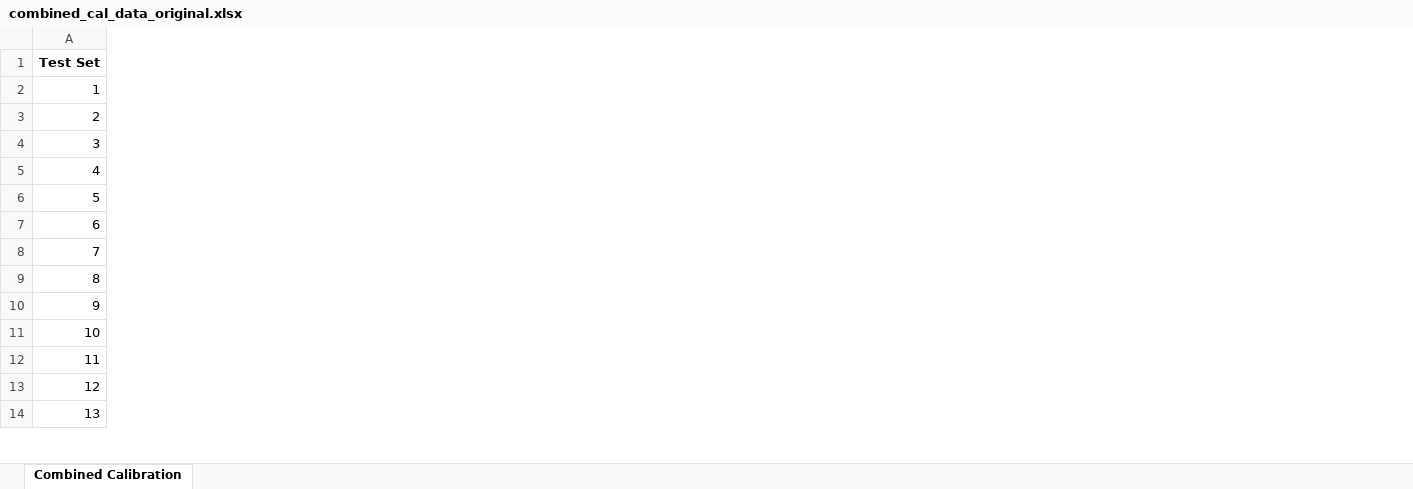
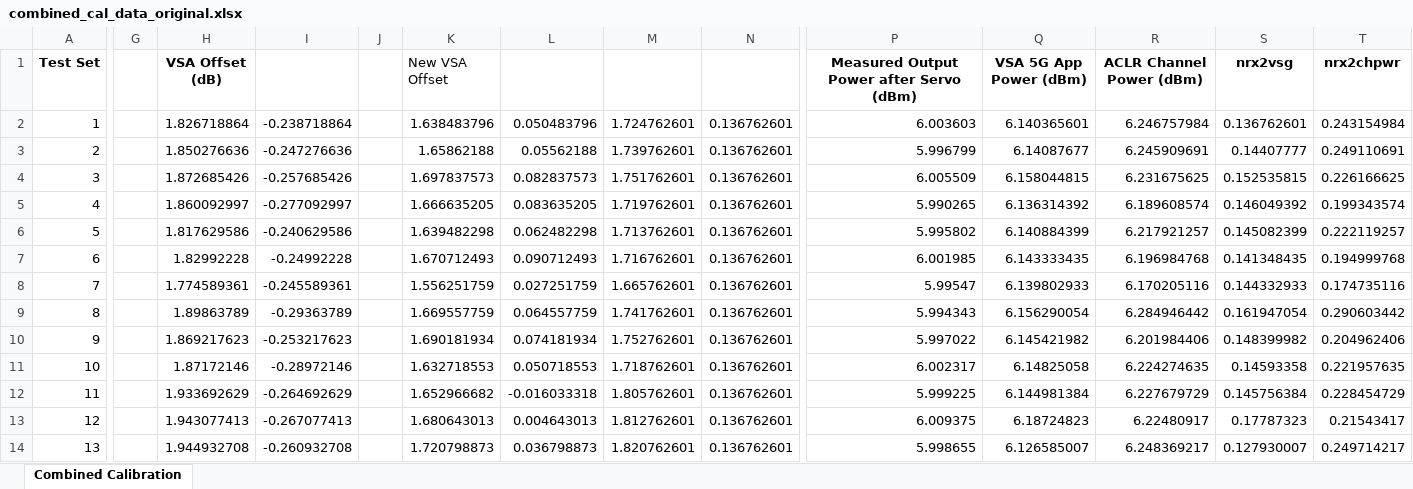
Before and after one commit to JarrettLiner/20250926_EVM_DPD_DDPD_GMP_Power_Servo_with_test_select, an Excel workbook: combined_cal_data_original.xlsx, sheet Combined Calibration, drawn as a sheet; only a part is shown, gaps mark what is left out; values as stored, in another font and other column widths than the file's, no borders; the diff covers the shown part only; the diff names each change by its address in the sheet, - before the commit and + after, or states it on an @@ line.

```diff
--- a/combined_cal_data_original.xlsx (sheet Combined Calibration)
+++ b/combined_cal_data_original.xlsx (sheet Combined Calibration)
+column G, empty
+column H (VSA Offset (dB)), rows 2-14: 1.826718864 | 1.850276636 | 1.872685426 | 1.860092997 | 1.817629586 | 1.82992228 | 1.774589361 | 1.89863789 | 1.869217623 | 1.87172146 | 1.933692629 | 1.943077413 | 1.944932708
+column I, rows 2-14: -0.238718864 | -0.247276636 | -0.257685426 | -0.277092997 | -0.240629586 | -0.24992228 | -0.245589361 | -0.29363789 | -0.253217623 | -0.28972146 | -0.264692629 | -0.267077413 | -0.260932708
+column J, empty
+column K (New VSA Offset), rows 2-14: 1.638483796 | 1.65862188 | 1.697837573 | 1.666635205 | 1.639482298 | 1.670712493 | 1.556251759 | 1.669557759 | 1.690181934 | 1.632718553 | 1.652966682 | 1.680643013 | 1.720798873
+column L, rows 2-14: 0.050483796 | 0.05562188 | 0.082837573 | 0.083635205 | 0.062482298 | 0.090712493 | 0.027251759 | 0.064557759 | 0.074181934 | 0.050718553 | -0.016033318 | 0.004643013 | 0.036798873
+column M, rows 2-14: 1.724762601 | 1.739762601 | 1.751762601 | 1.719762601 | 1.713762601 | 1.716762601 | 1.665762601 | 1.741762601 | 1.752762601 | 1.718762601 | 1.805762601 | 1.812762601 | 1.820762601
+column N, rows 2-14: all 0.136762601
+column P, rows 1-14: Measured Output Power after Servo (dBm) | 6.003603 | 5.996799 | 6.005509 | 5.990265 | 5.995802 | 6.001985 | 5.99547 | 5.994343 | 5.997022 | 6.002317 | 5.999225 | 6.009375 | 5.998655
+column Q (VSA 5G App Power (dBm)), rows 2-14: 6.140365601 | 6.14087677 | 6.158044815 | 6.136314392 | 6.140884399 | 6.143333435 | 6.139802933 | 6.156290054 | 6.145421982 | 6.14825058 | 6.144981384 | 6.18724823 | 6.126585007
+column R (ACLR Channel Power (dBm)), rows 2-14: 6.246757984 | 6.245909691 | 6.231675625 | 6.189608574 | 6.217921257 | 6.196984768 | 6.170205116 | 6.284946442 | 6.201984406 | 6.224274635 | 6.227679729 | 6.22480917 | 6.248369217
+column S (nrx2vsg), rows 2-14: 0.136762601 | 0.14407777 | 0.152535815 | 0.146049392 | 0.145082399 | 0.141348435 | 0.144332933 | 0.161947054 | 0.148399982 | 0.14593358 | 0.145756384 | 0.17787323 | 0.127930007
+column T (nrx2chpwr), rows 2-14: 0.243154984 | 0.249110691 | 0.226166625 | 0.199343574 | 0.222119257 | 0.194999768 | 0.174735116 | 0.290603442 | 0.204962406 | 0.221957635 | 0.228454729 | 0.21543417 | 0.249714217
```
Also changed, not shown: 1 added column elsewhere in this sheet, combined_cal_data.xlsx, combined_cal_data_vsa_correct.xlsx, 6 other files.
